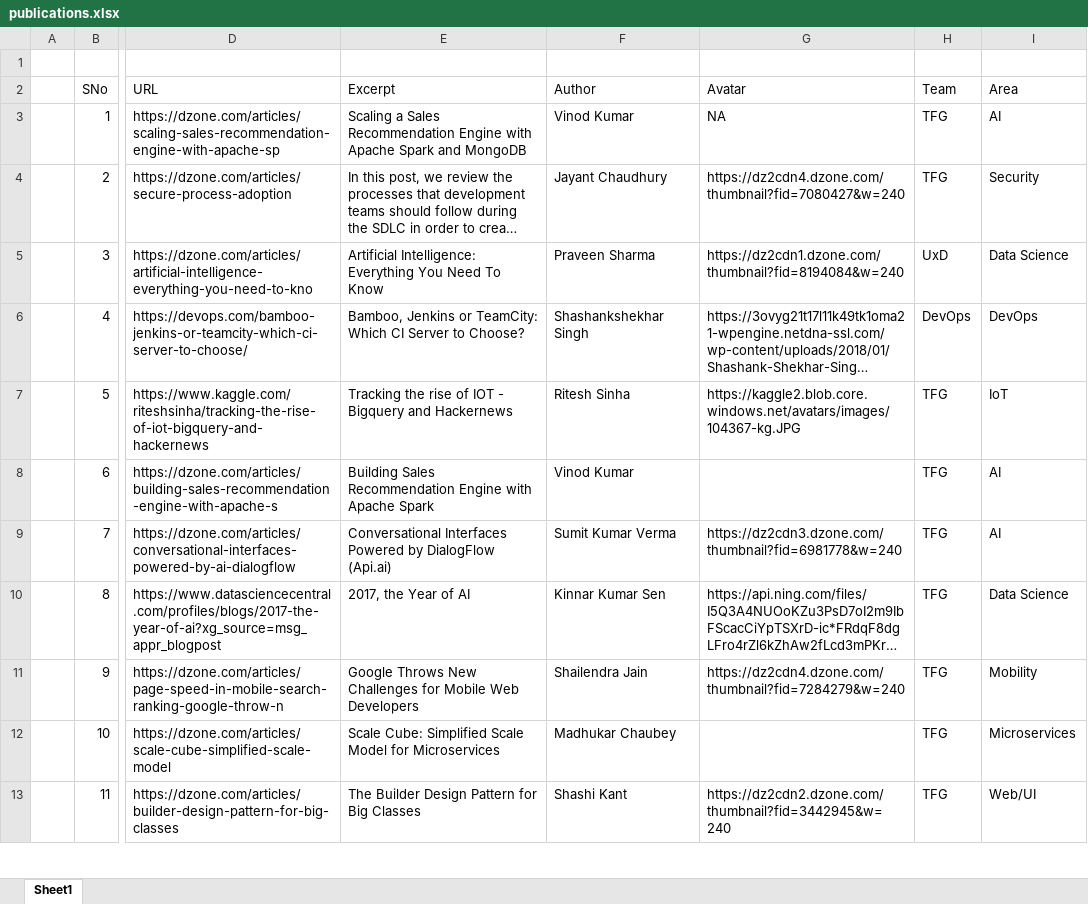
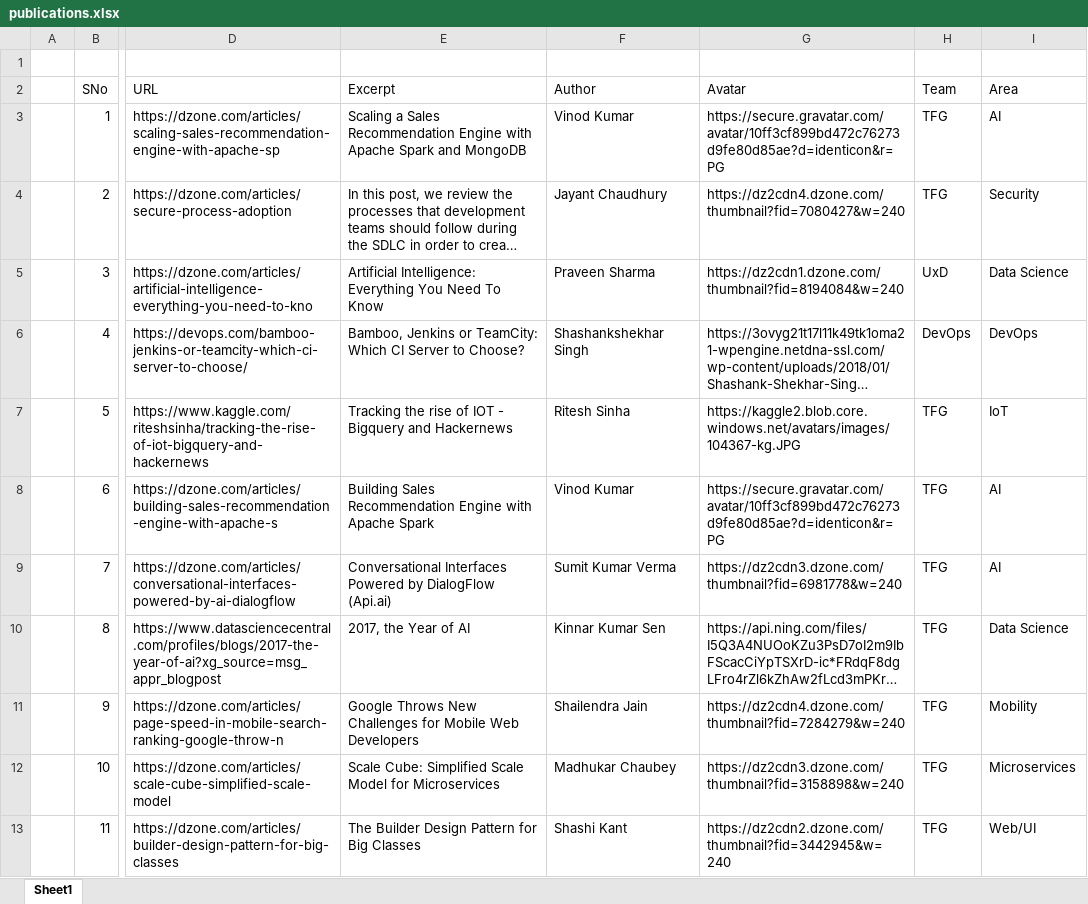
Before and after one commit to tsukhu/gatsby-material-ui-starter, an Excel workbook: src/data/publications.xlsx, sheet Sheet1, drawn as a sheet; only a part is shown, gaps mark what is left out; long unchanged cells end in …; values as stored, in another font and other column widths than the file's, no cell formats; the diff covers the shown part only; the diff names each change by its address in the sheet, - before the commit and + after, or states it on an @@ line.

Commit message:
avatars updated

```diff
--- a/src/data/publications.xlsx (sheet Sheet1)
+++ b/src/data/publications.xlsx (sheet Sheet1)
-G3 (Avatar): NA
+G3 (Avatar): https://secure.gravatar.com/avatar/10ff3cf899bd472c76273d9fe80d85ae?d=identicon&r=PG
-G8 (Avatar): (empty)
+G8 (Avatar): https://secure.gravatar.com/avatar/10ff3cf899bd472c76273d9fe80d85ae?d=identicon&r=PG
-G12 (Avatar): (empty)
+G12 (Avatar): https://dz2cdn3.dzone.com/thumbnail?fid=3158898&w=240
```
Also changed, not shown: 1 removed row and 22 edited cells elsewhere in this sheet, cell formats.
